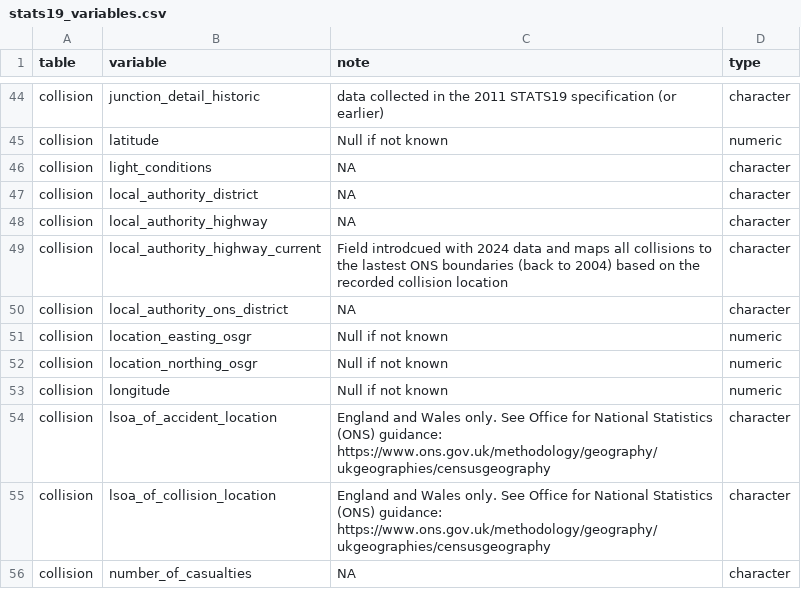
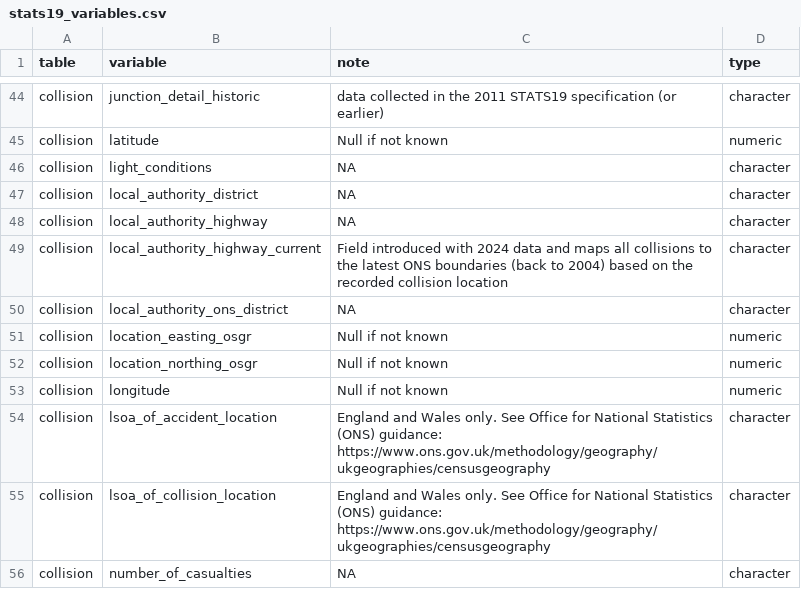
Before and after one commit to ropensci/stats19, a CSV file: data-raw/stats19_variables.csv, drawn as a sheet; only a part is shown, gaps mark what is left out.

Commit message:
Fix typos in stats19_variables.csv (#335)

```diff
--- a/data-raw/stats19_variables.csv
+++ b/data-raw/stats19_variables.csv
@@ -48,3 +48,3 @@ collision,local_authority_district,NA,character
 collision,local_authority_highway,NA,character
-collision,local_authority_highway_current,Field introdcued with 2024 data and maps all collisions to the lastest ONS boundaries (back to 2004) based on the recorded collision location,character
+collision,local_authority_highway_current,Field introduced with 2024 data and maps all collisions to the latest ONS boundaries (back to 2004) based on the recorded collision location,character
 collision,local_authority_ons_district,NA,character
```
